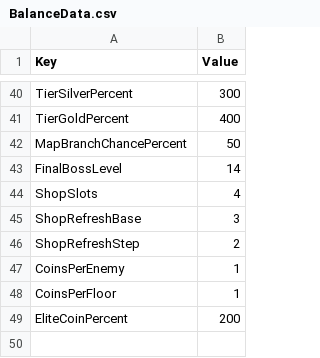
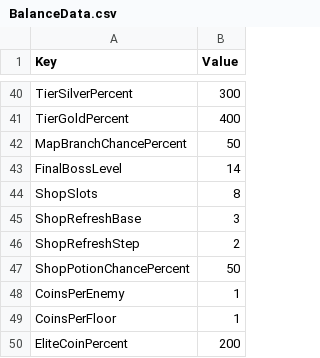
Before and after one commit to merustudy/F1, a CSV file: Assets/@Data/Source/BalanceData.csv, drawn as a sheet; only a part is shown, gaps mark what is left out.

```diff
--- a/Assets/@Data/Source/BalanceData.csv
+++ b/Assets/@Data/Source/BalanceData.csv
@@ -43,5 +43,6 @@ MapBranchChancePercent,50
 FinalBossLevel,14
-ShopSlots,4
+ShopSlots,8
 ShopRefreshBase,3
 ShopRefreshStep,2
+ShopPotionChancePercent,50
 CoinsPerEnemy,1
```
Also changed, not shown: Assets/@Data/Source/ItemData.csv, 28 other files.
